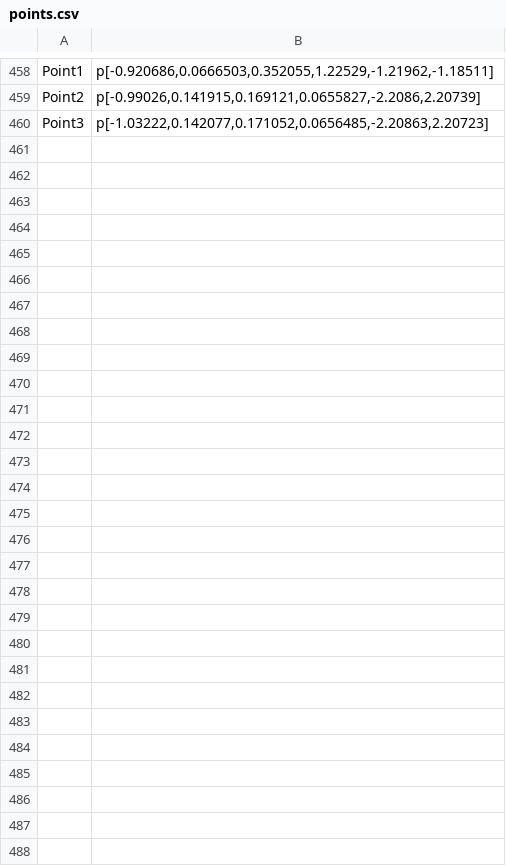
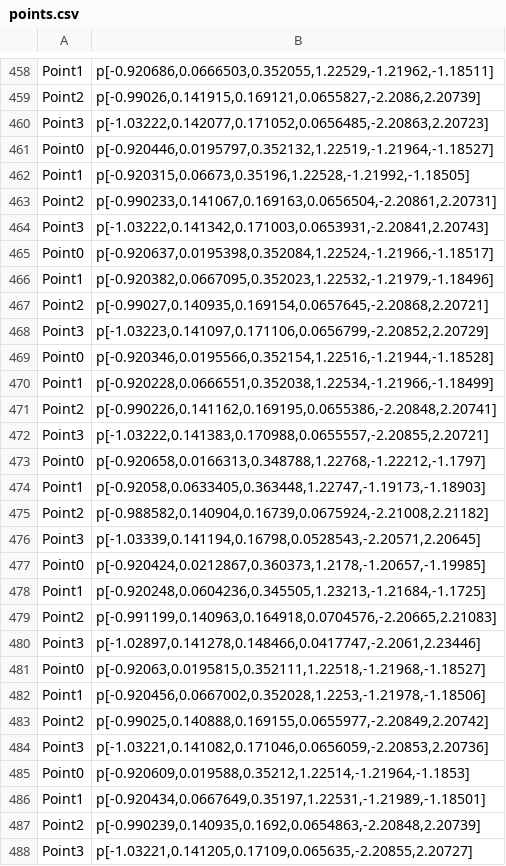
Before and after one commit to Lectoraat-DB-S/IAR_VDL, a CSV file: Kalibratie/Measurements/points.csv, drawn as a sheet; only a part is shown, gaps mark what is left out; the diff names each change by its address in the sheet, - before the commit and + after, or states it on an @@ line.

Commit message:
Attempted fixes surrounding measurements, added a test (and example) program in order to test offset application to a pre-existing path.
Last one still needs work, currently unable to properly do rotation, as it's bound to the robot base, instead of the work object. By using pose_trans() on the centre point of the work object (and adding the offset to this), it should be fixed.

```diff
--- a/Kalibratie/Measurements/points.csv
+++ b/Kalibratie/Measurements/points.csv
+row 461: Point0 | p[-0.920446,0.0195797,0.352132,1.22519,-1.21964,-1.18527]
+row 462: Point1 | p[-0.920315,0.06673,0.35196,1.22528,-1.21992,-1.18505]
+row 463: Point2 | p[-0.990233,0.141067,0.169163,0.0656504,-2.20861,2.20731]
+row 464: Point3 | p[-1.03222,0.141342,0.171003,0.0653931,-2.20841,2.20743]
+row 465: Point0 | p[-0.920637,0.0195398,0.352084,1.22524,-1.21966,-1.18517]
+row 466: Point1 | p[-0.920382,0.0667095,0.352023,1.22532,-1.21979,-1.18496]
+row 467: Point2 | p[-0.99027,0.140935,0.169154,0.0657645,-2.20868,2.20721]
+row 468: Point3 | p[-1.03223,0.141097,0.171106,0.0656799,-2.20852,2.20729]
+row 469: Point0 | p[-0.920346,0.0195566,0.352154,1.22516,-1.21944,-1.18528]
+row 470: Point1 | p[-0.920228,0.0666551,0.352038,1.22534,-1.21966,-1.18499]
+row 471: Point2 | p[-0.990226,0.141162,0.169195,0.0655386,-2.20848,2.20741]
+row 472: Point3 | p[-1.03222,0.141383,0.170988,0.0655557,-2.20855,2.20721]
+row 473: Point0 | p[-0.920658,0.0166313,0.348788,1.22768,-1.22212,-1.1797]
+row 474: Point1 | p[-0.92058,0.0633405,0.363448,1.22747,-1.19173,-1.18903]
+row 475: Point2 | p[-0.988582,0.140904,0.16739,0.0675924,-2.21008,2.21182]
+row 476: Point3 | p[-1.03339,0.141194,0.16798,0.0528543,-2.20571,2.20645]
+row 477: Point0 | p[-0.920424,0.0212867,0.360373,1.2178,-1.20657,-1.19985]
+row 478: Point1 | p[-0.920248,0.0604236,0.345505,1.23213,-1.21684,-1.1725]
+row 479: Point2 | p[-0.991199,0.140963,0.164918,0.0704576,-2.20665,2.21083]
+row 480: Point3 | p[-1.02897,0.141278,0.148466,0.0417747,-2.2061,2.23446]
+row 481: Point0 | p[-0.92063,0.0195815,0.352111,1.22518,-1.21968,-1.18527]
+row 482: Point1 | p[-0.920456,0.0667002,0.352028,1.2253,-1.21978,-1.18506]
+row 483: Point2 | p[-0.99025,0.140888,0.169155,0.0655977,-2.20849,2.20742]
+row 484: Point3 | p[-1.03221,0.141082,0.171046,0.0656059,-2.20853,2.20736]
+row 485: Point0 | p[-0.920609,0.019588,0.35212,1.22514,-1.21964,-1.1853]
+row 486: Point1 | p[-0.920434,0.0667649,0.35197,1.22531,-1.21989,-1.18501]
+row 487: Point2 | p[-0.990239,0.140935,0.1692,0.0654863,-2.20848,2.20739]
+row 488: Point3 | p[-1.03221,0.141205,0.17109,0.065635,-2.20855,2.20727]
```
Also changed, not shown: 5 other files.
